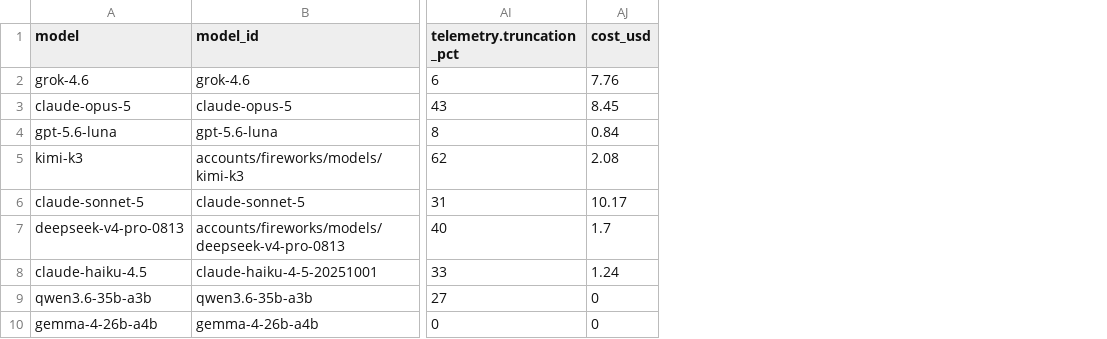
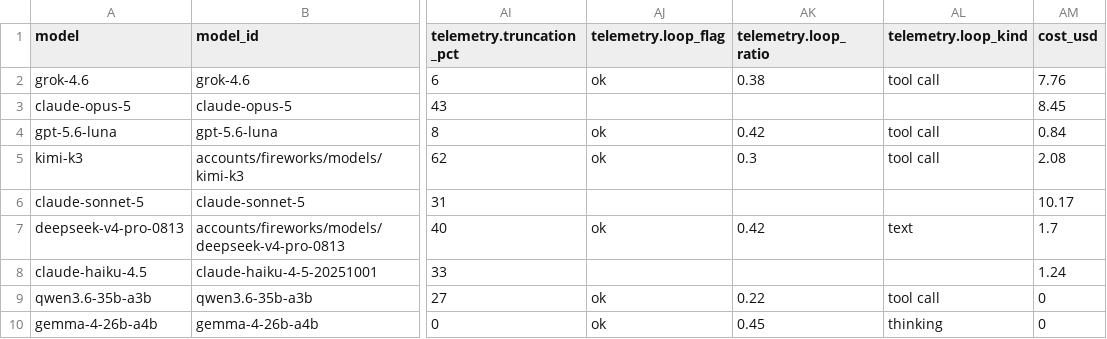
Before and after one commit to irae/choose-a-local-llm, a CSV file: benchmarks/mendel/results.csv, drawn as a sheet; only a part is shown, gaps mark what is left out; the diff names each change by its address in the sheet, - before the commit and + after, or states it on an @@ line.

```diff
--- a/benchmarks/mendel/results.csv
+++ b/benchmarks/mendel/results.csv
+column AJ (telemetry.loop_flag), rows 2-10: ok |  | ok | ok |  | ok |  | ok | ok
+column AK (telemetry.loop_ratio), rows 2-10: 0.38 |  | 0.42 | 0.3 |  | 0.42 |  | 0.22 | 0.45
+column AL (telemetry.loop_kind), rows 2-10: tool call |  | tool call | tool call |  | text |  | tool call | thinking
```
Also changed, not shown: benchmarks/mendel/results-guided.csv, 6 other files.
